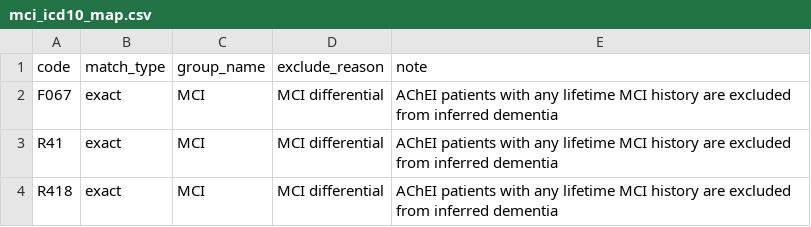
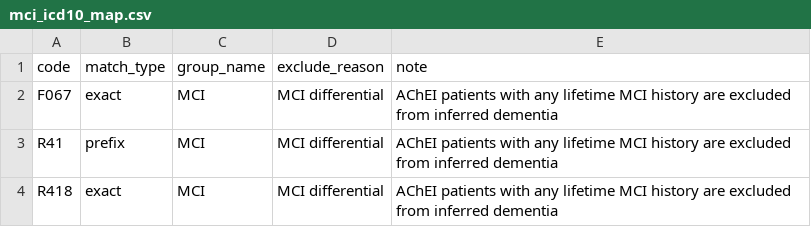
Before and after one commit to CEB-Data-Science-Clinical-Informatics/Dementia-Cohort, a CSV file: maplist/cohort/mci_icd10_map.csv, drawn as a sheet.

Commit message:
mci added R41 as a prefix

```diff
--- a/maplist/cohort/mci_icd10_map.csv
+++ b/maplist/cohort/mci_icd10_map.csv
@@ -2,3 +2,3 @@ code,match_type,group_name,exclude_reason,note
 F067,exact,MCI,MCI differential,AChEI patients with any lifetime MCI history are excluded from inferred dementia
-R41,exact,MCI,MCI differential,AChEI patients with any lifetime MCI history are excluded from inferred dementia
+R41,prefix,MCI,MCI differential,AChEI patients with any lifetime MCI history are excluded from inferred dementia
 R418,exact,MCI,MCI differential,AChEI patients with any lifetime MCI history are excluded from inferred dementia
```
Also changed, not shown: 1 other file.
